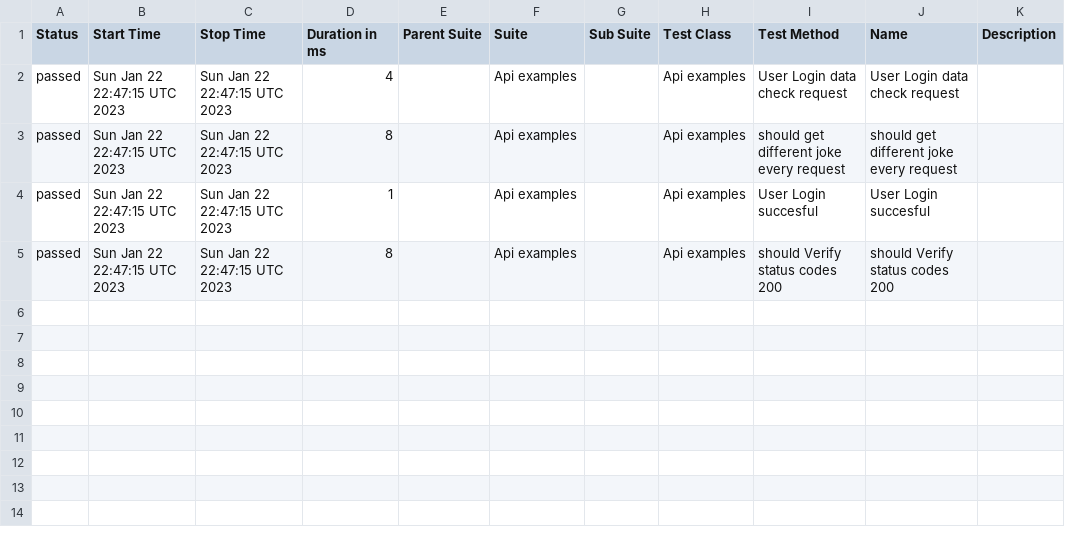
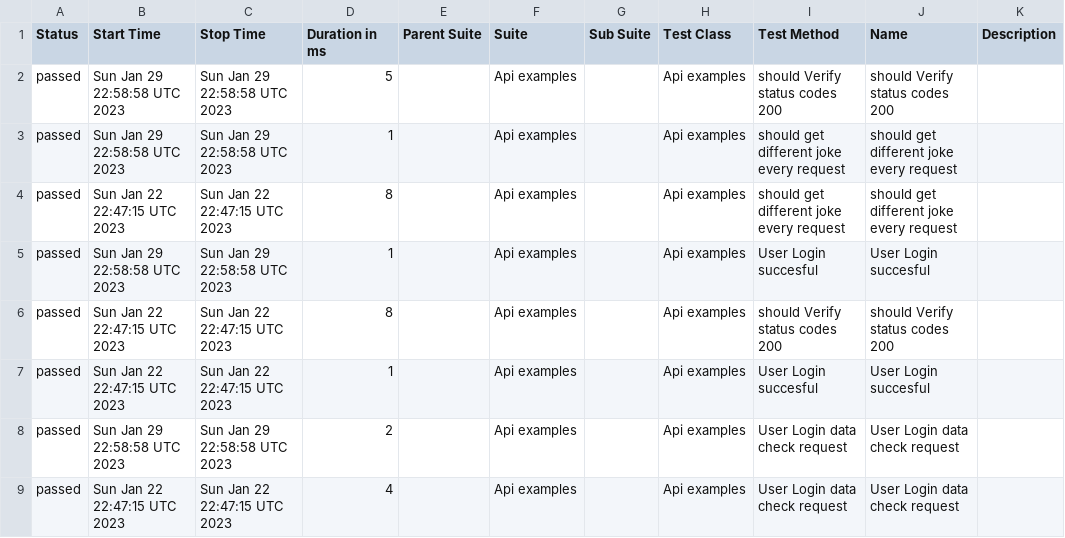
Before and after one commit to zblashchuk/API-Requests-wdio-axios, a CSV file: data/suites.csv, drawn as a sheet.

Commit message:
Deploying to gh-pages from @ zblashchuk/API-Requests-wdio-axios@343005e6f8d916fe00e342df240077baa00e170e 🚀

```diff
--- a/data/suites.csv
+++ b/data/suites.csv
@@ -1,5 +1,9 @@
 "Status","Start Time","Stop Time","Duration in ms","Parent Suite","Suite","Sub Suite","Test Class","Test Method","Name","Description"
+"passed","Sun Jan 29 22:58:58 UTC 2023","Sun Jan 29 22:58:58 UTC 2023","5","","Api examples","","Api examples","should Verify status codes 200","should Verify status codes 200",""
+"passed","Sun Jan 29 22:58:58 UTC 2023","Sun Jan 29 22:58:58 UTC 2023","1","","Api examples","","Api examples","should get different joke every request","should get different joke every request",""
+"passed","Sun Jan 22 22:47:15 UTC 2023","Sun Jan 22 22:47:15 UTC 2023","8","","Api examples","","Api examples","should get different joke every request","should get different joke every request",""
+"passed","Sun Jan 29 22:58:58 UTC 2023","Sun Jan 29 22:58:58 UTC 2023","1","","Api examples","","Api examples","User Login succesful","User Login succesful",""
+"passed","Sun Jan 22 22:47:15 UTC 2023","Sun Jan 22 22:47:15 UTC 2023","8","","Api examples","","Api examples","should Verify status codes 200","should Verify status codes 200",""
+"passed","Sun Jan 22 22:47:15 UTC 2023","Sun Jan 22 22:47:15 UTC 2023","1","","Api examples","","Api examples","User Login succesful","User Login succesful",""
+"passed","Sun Jan 29 22:58:58 UTC 2023","Sun Jan 29 22:58:58 UTC 2023","2","","Api examples","","Api examples","User Login data check request","User Login data check request",""
 "passed","Sun Jan 22 22:47:15 UTC 2023","Sun Jan 22 22:47:15 UTC 2023","4","","Api examples","","Api examples","User Login data check request","User Login data check request",""
-"passed","Sun Jan 22 22:47:15 UTC 2023","Sun Jan 22 22:47:15 UTC 2023","8","","Api examples","","Api examples","should get different joke every request","should get different joke every request",""
-"passed","Sun Jan 22 22:47:15 UTC 2023","Sun Jan 22 22:47:15 UTC 2023","1","","Api examples","","Api examples","User Login succesful","User Login succesful",""
-"passed","Sun Jan 22 22:47:15 UTC 2023","Sun Jan 22 22:47:15 UTC 2023","8","","Api examples","","Api examples","should Verify status codes 200","should Verify status codes 200",""
```
Also changed, not shown: 42 other files.
